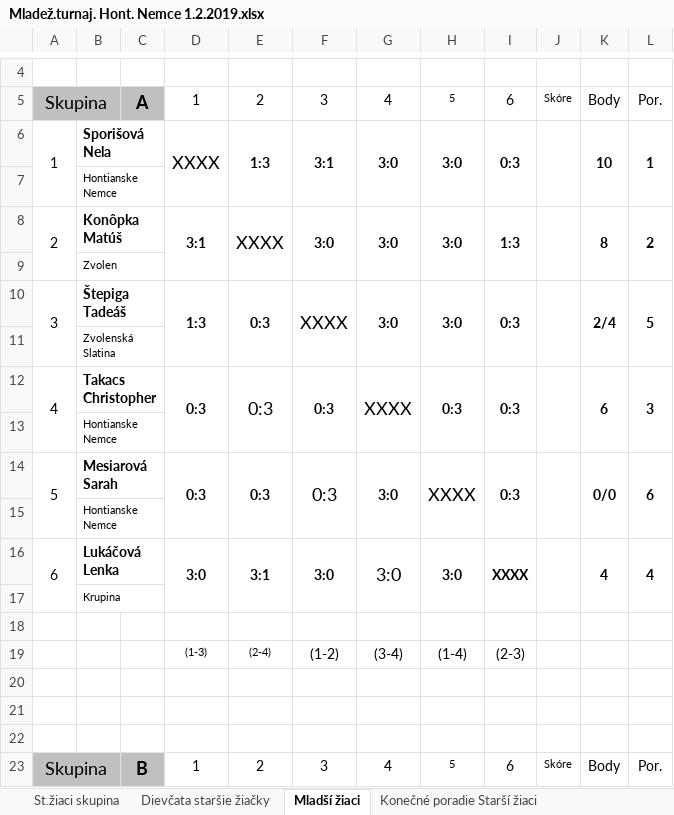
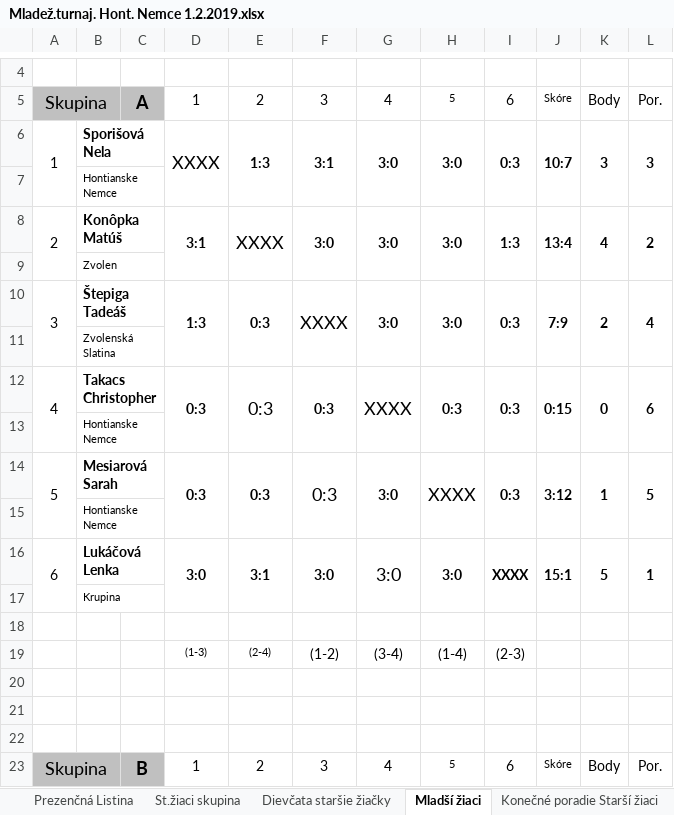
Before and after one commit to obstz-zvolen/obstz-zvolen.github.io, an Excel workbook: stahovanie/Mladež.turnaj. Hont. Nemce 1.2.2019.xlsx, sheet Mladší žiaci, drawn as a sheet; only a part is shown, gaps mark what is left out; values as stored, in another font and other column widths than the file's, no borders; the diff names each change by its address in the sheet, - before the commit and + after, or states it on an @@ line.

```diff
--- a/stahovanie/Mladež.turnaj. Hont. Nemce 1.2.2019.xlsx (sheet Mladší žiaci)
+++ b/stahovanie/Mladež.turnaj. Hont. Nemce 1.2.2019.xlsx (sheet Mladší žiaci)
+sheet tab: Prezenčná Listina
-J6: (empty)
+J6: 10:7
-K6: 10
+K6: 3
-L6: 1
+L6: 3
-J8: (empty)
+J8: 13:4
-K8: 8
+K8: 4
-J10: (empty)
+J10: 7:9
-K10: 2/4
+K10: 2
-L10: 5
+L10: 4
-J12: (empty)
+J12: 0:15
-K12: 6
+K12: 0
-L12: 3
+L12: 6
-J14: (empty)
+J14: 3:12
-K14: 0/0
+K14: 1
-L14: 6
+L14: 5
-J16: (empty)
+J16: 15:1
-K16: 4
+K16: 5
-L16: 4
+L16: 1
```
